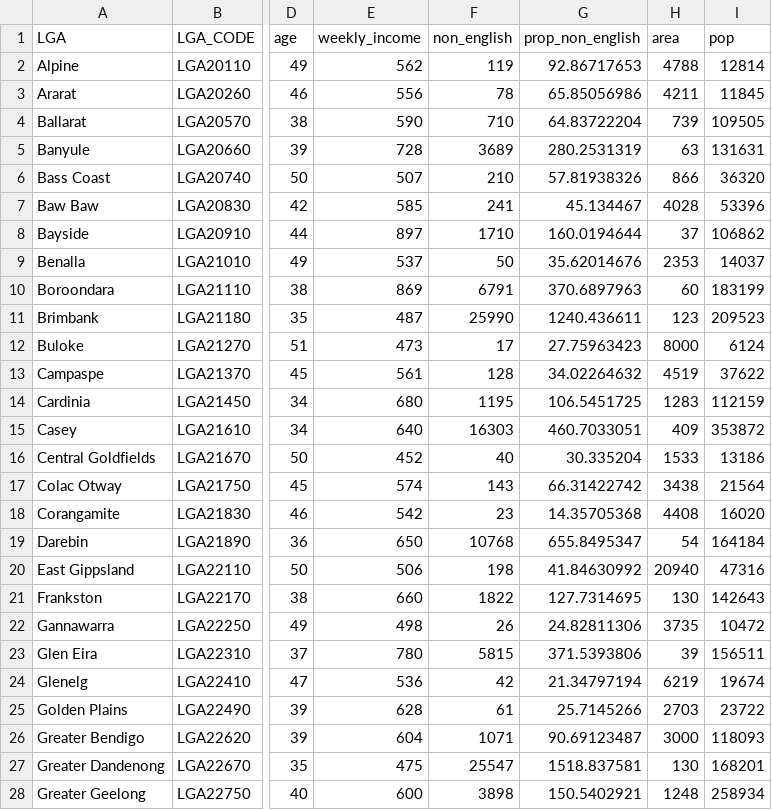
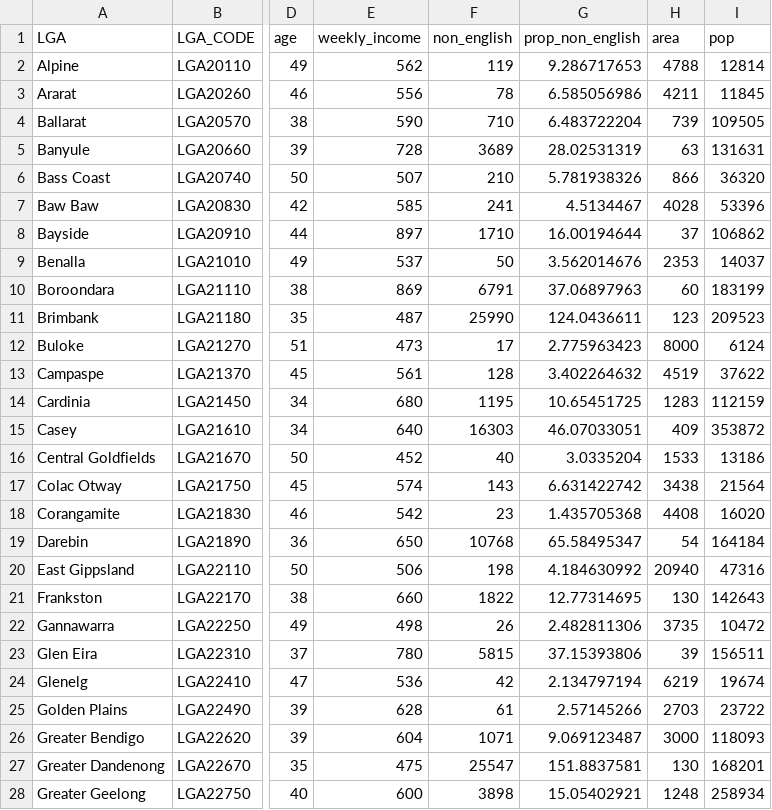
Before and after one commit to LSteele15/Project_2, a CSV file: COVID19 LGA Regional prop.csv, drawn as a sheet; only a part is shown, gaps mark what is left out; the diff covers the shown part only; the diff names each change by its address in the sheet, - before the commit and + after, or states it on an @@ line.

Commit message:
Add files via upload

```diff
--- a/COVID19 LGA Regional prop.csv
+++ b/COVID19 LGA Regional prop.csv
-G2 (prop_non_english): 92.86717653
+G2 (prop_non_english): 9.286717653
-G3 (prop_non_english): 65.85056986
+G3 (prop_non_english): 6.585056986
-G4 (prop_non_english): 64.83722204
+G4 (prop_non_english): 6.483722204
-G5 (prop_non_english): 280.2531319
+G5 (prop_non_english): 28.02531319
-G6 (prop_non_english): 57.81938326
+G6 (prop_non_english): 5.781938326
-G7 (prop_non_english): 45.134467
+G7 (prop_non_english): 4.5134467
-G8 (prop_non_english): 160.0194644
+G8 (prop_non_english): 16.00194644
-G9 (prop_non_english): 35.62014676
+G9 (prop_non_english): 3.562014676
-G10 (prop_non_english): 370.6897963
+G10 (prop_non_english): 37.06897963
-G11 (prop_non_english): 1240.436611
+G11 (prop_non_english): 124.0436611
-G12 (prop_non_english): 27.75963423
+G12 (prop_non_english): 2.775963423
-G13 (prop_non_english): 34.02264632
+G13 (prop_non_english): 3.402264632
-G14 (prop_non_english): 106.5451725
+G14 (prop_non_english): 10.65451725
-G15 (prop_non_english): 460.7033051
+G15 (prop_non_english): 46.07033051
-G16 (prop_non_english): 30.335204
+G16 (prop_non_english): 3.0335204
-G17 (prop_non_english): 66.31422742
+G17 (prop_non_english): 6.631422742
-G18 (prop_non_english): 14.35705368
+G18 (prop_non_english): 1.435705368
-G19 (prop_non_english): 655.8495347
+G19 (prop_non_english): 65.58495347
-G20 (prop_non_english): 41.84630992
+G20 (prop_non_english): 4.184630992
-G21 (prop_non_english): 127.7314695
+G21 (prop_non_english): 12.77314695
-G22 (prop_non_english): 24.82811306
+G22 (prop_non_english): 2.482811306
-G23 (prop_non_english): 371.5393806
+G23 (prop_non_english): 37.15393806
-G24 (prop_non_english): 21.34797194
+G24 (prop_non_english): 2.134797194
-G25 (prop_non_english): 25.7145266
+G25 (prop_non_english): 2.57145266
-G26 (prop_non_english): 90.69123487
+G26 (prop_non_english): 9.069123487
-G27 (prop_non_english): 1518.837581
+G27 (prop_non_english): 151.8837581
-G28 (prop_non_english): 150.5402921
+G28 (prop_non_english): 15.05402921
```
Also changed, not shown: 52 edited cells elsewhere in this file.
